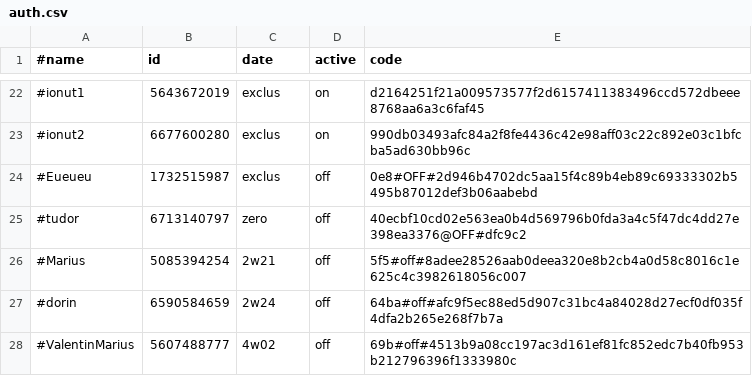
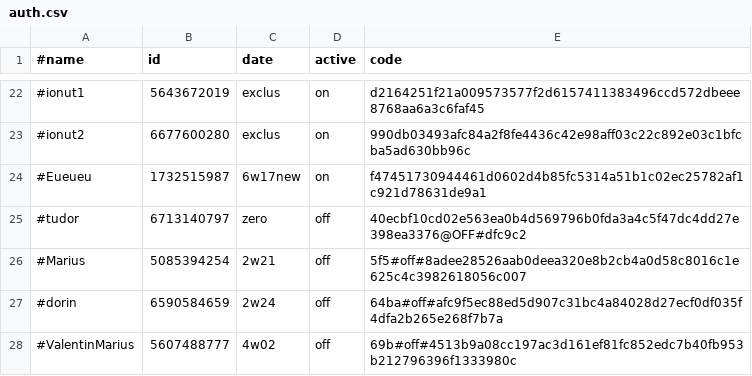
Before and after one commit to b3tin4/pro, a CSV file: gc/auth.csv, drawn as a sheet; only a part is shown, gaps mark what is left out.

Commit message:
Update auth.csv

```diff
--- a/gc/auth.csv
+++ b/gc/auth.csv
@@ -23,3 +23,3 @@
 #ionut2,6677600280,exclus,on,990db03493afc84a2f8fe4436c42e98aff03c22c892e03c1bfcba5ad630bb96c
-#Eueueu,1732515987,exclus,off,0e8#OFF#2d946b4702dc5aa15f4c89b4eb89c69333302b5495b87012def3b06aabebd
+#Eueueu,1732515987,6w17new,on,f47451730944461d0602d4b85fc5314a51b1c02ec25782af1c921d78631de9a1
 #tudor,6713140797,zero,off,40ecbf10cd02e563ea0b4d569796b0fda3a4c5f47dc4dd27e398ea3376@OFF#dfc9c2
```
